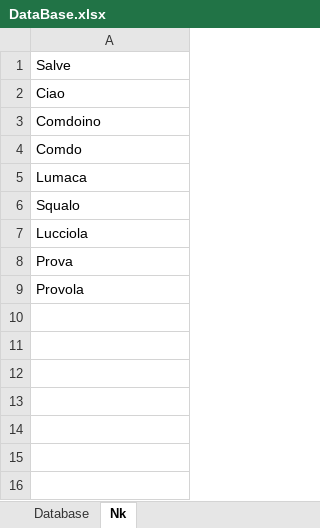
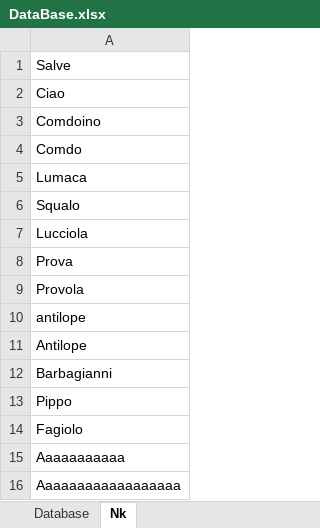
Before and after one commit to TheRealPala/Bot_Telegram, an Excel workbook: DataBase.xlsx, sheet Nk, drawn as a sheet; values as stored, in another font and other column widths than the file's, no borders; the diff names each change by its address in the sheet, - before the commit and + after, or states it on an @@ line.

```diff
--- a/DataBase.xlsx (sheet Nk)
+++ b/DataBase.xlsx (sheet Nk)
+row 10: antilope
+row 11: Antilope
+row 12: Barbagianni
+row 13: Pippo
+row 14: Fagiolo
+row 15: Aaaaaaaaaaa
+row 16: Aaaaaaaaaaaaaaaaaa
```
Also changed, not shown: 2 other files.
